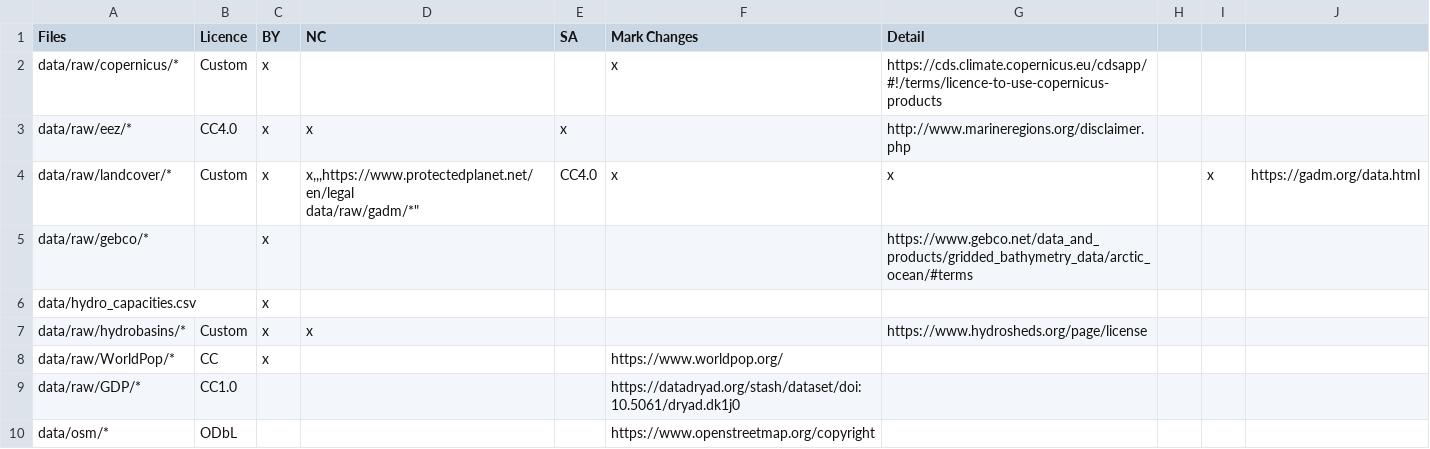
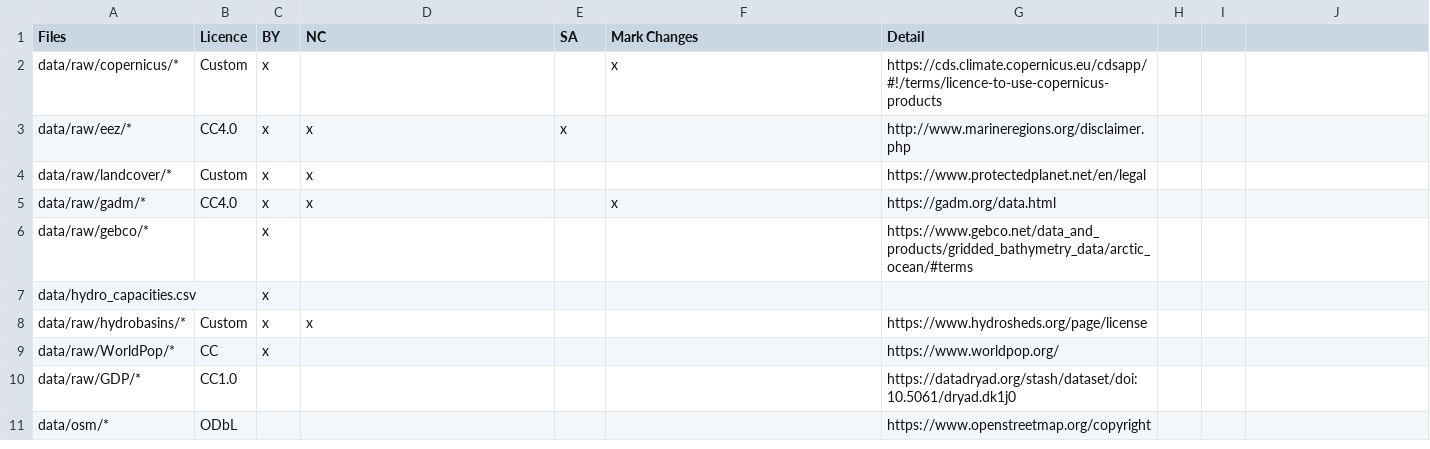
Before and after one commit to pypsa-meets-africa/pypsa-africa-archived, a CSV file: doc/configtables/licenses.csv, drawn as a sheet.

Commit message:
add license fix

```diff
--- a/doc/configtables/licenses.csv
+++ b/doc/configtables/licenses.csv
@@ -3,4 +3,4 @@
 "data/raw/eez/*","CC4.0","x","x","x",,http://www.marineregions.org/disclaimer.php
-"data/raw/landcover/*","Custom","x","x,,,https://www.protectedplanet.net/en/legal
-"data/raw/gadm/*","CC4.0","x","x",,"x",https://gadm.org/data.html
+"data/raw/landcover/*","Custom","x","x",,,https://www.protectedplanet.net/en/legal
+"data/raw/gadm/*","CC4.0","x","x",,"x",https://gadm.org/data.html
 "data/raw/gebco/*",,"x",,,,https://www.gebco.net/data_and_products/gridded_bathymetry_data/arctic_ocean/#terms
@@ -8,4 +8,4 @@
 "data/raw/hydrobasins/*","Custom","x","x",,,https://www.hydrosheds.org/page/license
-"data/raw/WorldPop/*","CC","x",,,https://www.worldpop.org/
-"data/raw/GDP/*","CC1.0",,,,https://datadryad.org/stash/dataset/doi:10.5061/dryad.dk1j0
-"data/osm/*","ODbL",,,,https://www.openstreetmap.org/copyright
+"data/raw/WorldPop/*","CC","x",,,,https://www.worldpop.org/
+"data/raw/GDP/*","CC1.0",,,,,https://datadryad.org/stash/dataset/doi:10.5061/dryad.dk1j0
+"data/osm/*","ODbL",,,,,https://www.openstreetmap.org/copyright
```
